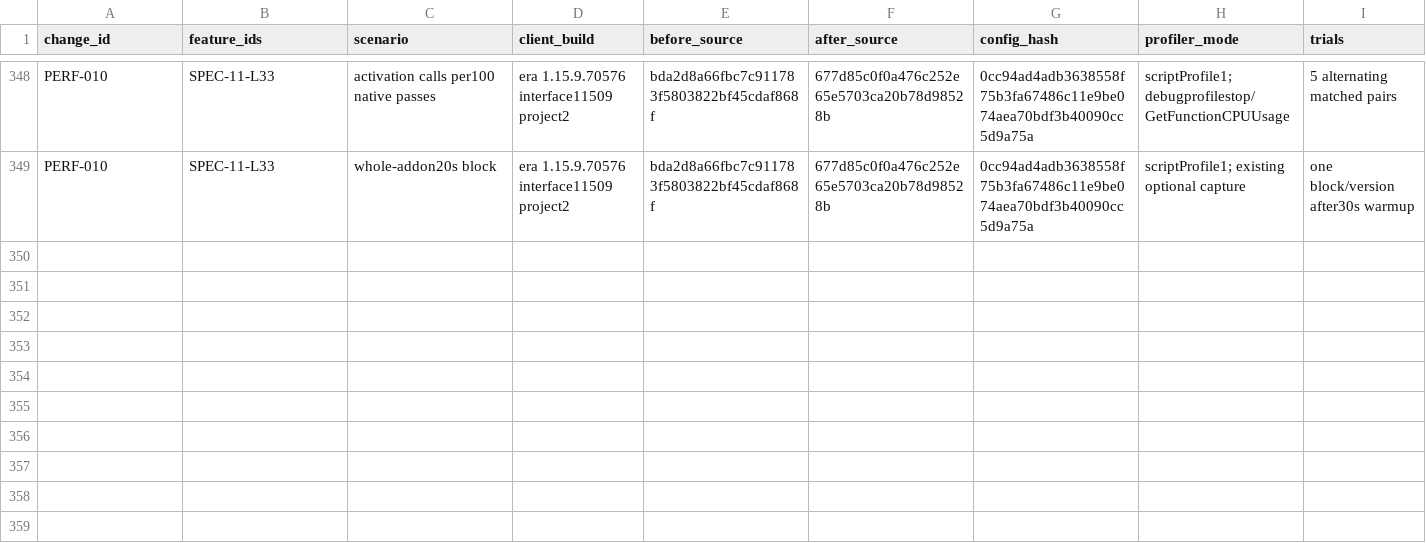
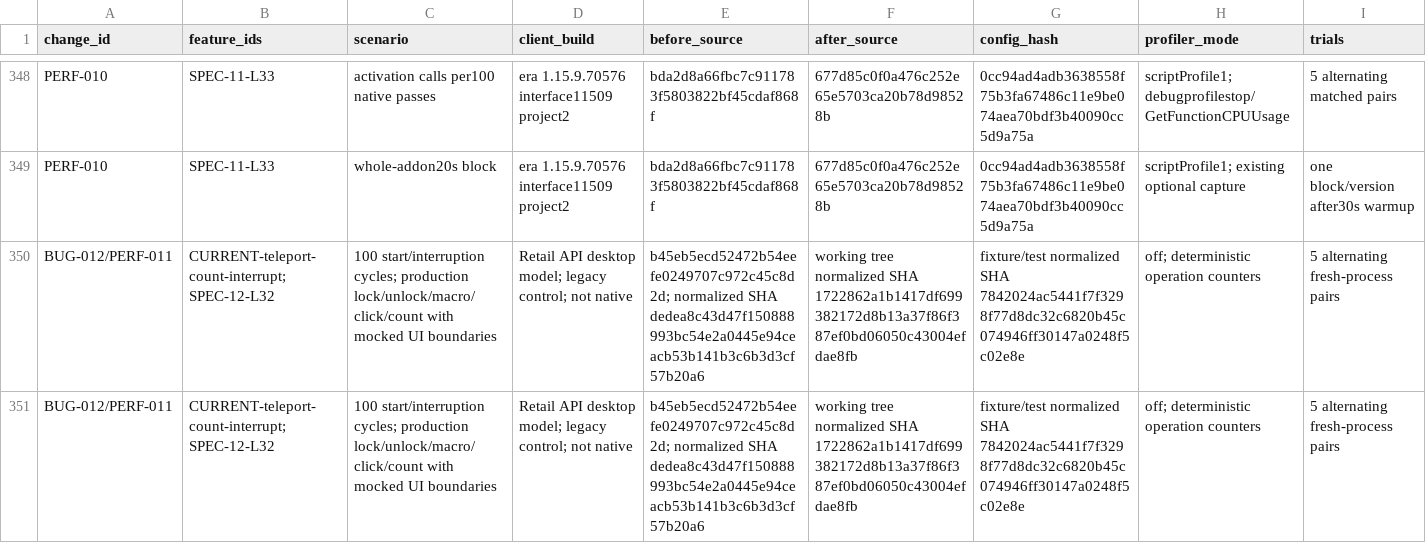
Before and after one commit to DoctorFlux/FluxUI, a CSV file: docs/PERFORMANCE_RESULTS.csv, drawn as a sheet; only a part is shown, gaps mark what is left out; rows hold the shown columns only; the diff names each change by its address in the sheet, - before the commit and + after, or states it on an @@ line.

Commit message:
Publish current local teleport fixes and use main only

```diff
--- a/docs/PERFORMANCE_RESULTS.csv
+++ b/docs/PERFORMANCE_RESULTS.csv
+row 350: BUG-012/PERF-011 | CURRENT-teleport-count-interrupt; SPEC-12-L32 | 100 start/interruption cycles; production lock/unlock/macro/click/count with mocked UI boundaries | Retail API desktop model; legacy control; not native | b45eb5ecd52472b54eefe0249707c972c45c8d2d; normalized SHA dedea8c43d47f150888993bc54e2a0445e94ceacb53b141b3c6b3d3cf57b20a6 | working tree normalized SHA 1722862a1b1417df699382172d8b13a37f86f387ef0bd06050c43004efdae8fb | fixture/test normalized SHA 7842024ac5441f7f3298f77d8dc32c6820b45c074946ff30147a0248f5c02e8e | off; deterministic operation counters | 5 alternating fresh-process pairs
+row 351: BUG-012/PERF-011 | CURRENT-teleport-count-interrupt; SPEC-12-L32 | 100 start/interruption cycles; production lock/unlock/macro/click/count with mocked UI boundaries | Retail API desktop model; legacy control; not native | b45eb5ecd52472b54eefe0249707c972c45c8d2d; normalized SHA dedea8c43d47f150888993bc54e2a0445e94ceacb53b141b3c6b3d3cf57b20a6 | working tree normalized SHA 1722862a1b1417df699382172d8b13a37f86f387ef0bd06050c43004efdae8fb | fixture/test normalized SHA 7842024ac5441f7f3298f77d8dc32c6820b45c074946ff30147a0248f5c02e8e | off; deterministic operation counters | 5 alternating fresh-process pairs
```
Also changed, not shown: docs/CLIENT_MATRIX.csv, docs/FEATURE_PARITY.csv, 24 other files.
